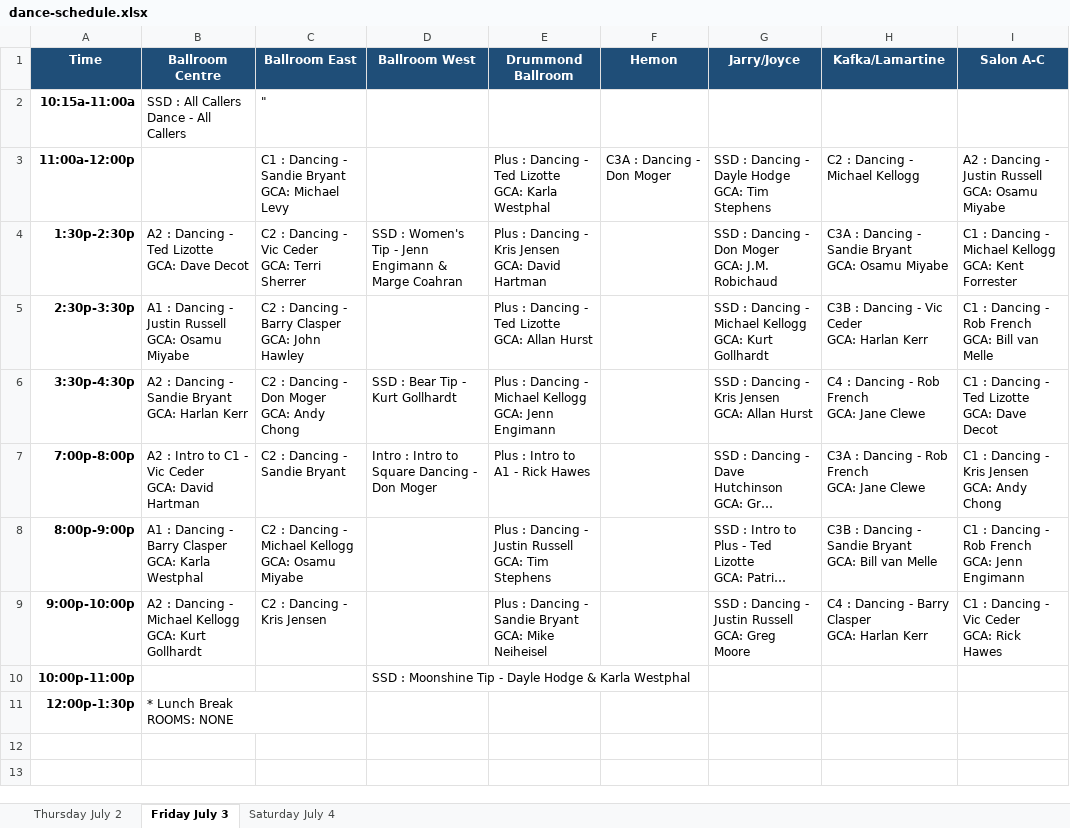
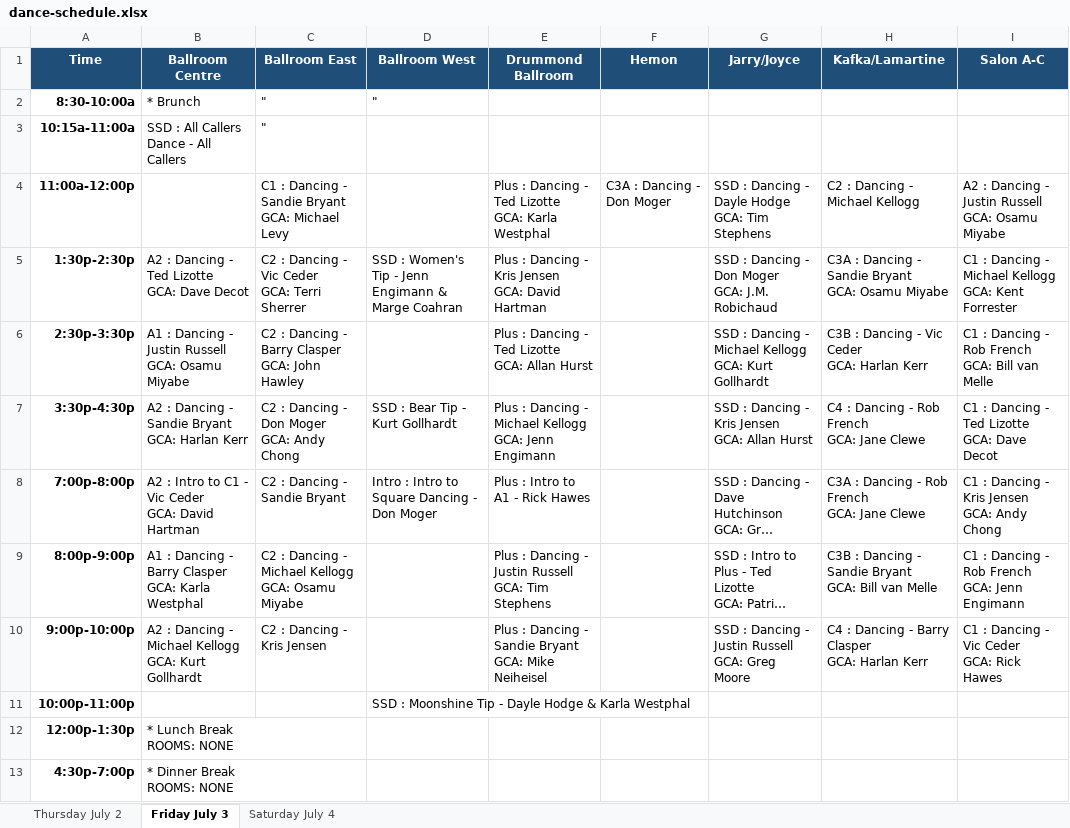
Before and after one commit to seweil/dance-schedule, an Excel workbook: content/backtrack2abq/data/dance-schedule.xlsx, sheet Friday July 3, drawn as a sheet; long unchanged cells end in …; values as stored, in another font and other column widths than the file's, no borders; ↵ is a line break in a cell; the diff names each change by its address in the sheet, - before the commit and + after, or states it on an @@ line.

```diff
--- a/content/backtrack2abq/data/dance-schedule.xlsx (sheet Friday July 3)
+++ b/content/backtrack2abq/data/dance-schedule.xlsx (sheet Friday July 3)
+row 2: 8:30-10:00a | * Brunch | " | "
+row 13: 4:30p-7:00p | * Dinner Break ↵ ROOMS: NONE
```
Also changed, not shown: sheet Thursday July 2, 1 other file.
